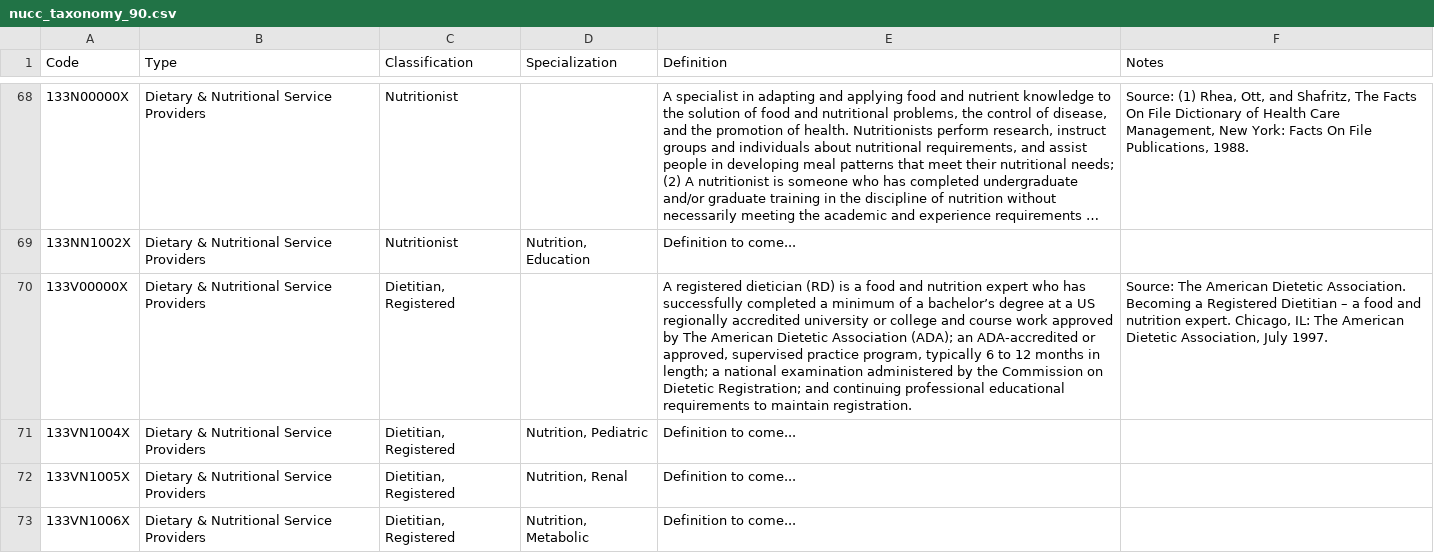
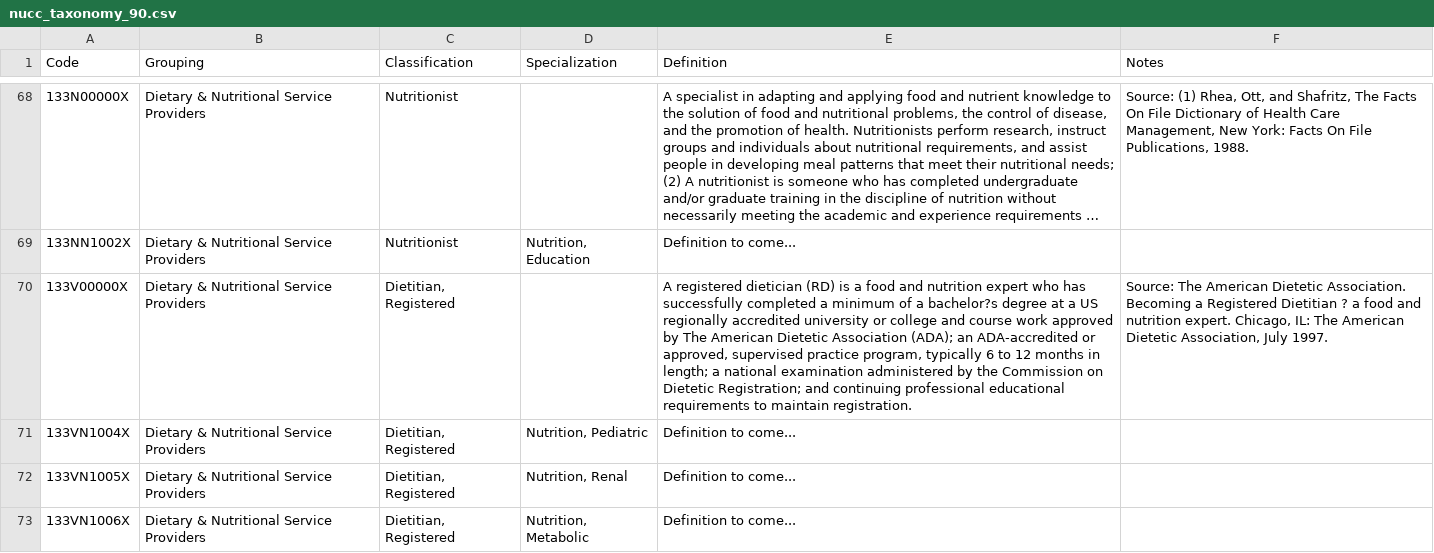
Before and after one commit to andrewallenbruce/arktax, a CSV file: data-raw/raw/csvs/nucc_taxonomy_90.csv, drawn as a sheet; only a part is shown, gaps mark what is left out; long unchanged cells end in …; the diff covers the shown part only; the diff names each change by its address in the sheet, - before the commit and + after, or states it on an @@ line.

```diff
--- a/data-raw/raw/csvs/nucc_taxonomy_90.csv
+++ b/data-raw/raw/csvs/nucc_taxonomy_90.csv
-B1: Type
+B1: Grouping
-E70 (Definition): …of a bachelor’s degree at…
+E70 (Definition): …of a bachelor?s degree at…
-F70 (Notes): …Registered Dietitian – a food…
+F70 (Notes): …Registered Dietitian ? a food…
```
Also changed, not shown: 72 edited cells elsewhere in this file, data-raw/raw/csvs/nucc_taxonomy_100.csv, data-raw/raw/csvs/nucc_taxonomy_101.csv, 32 other files.
